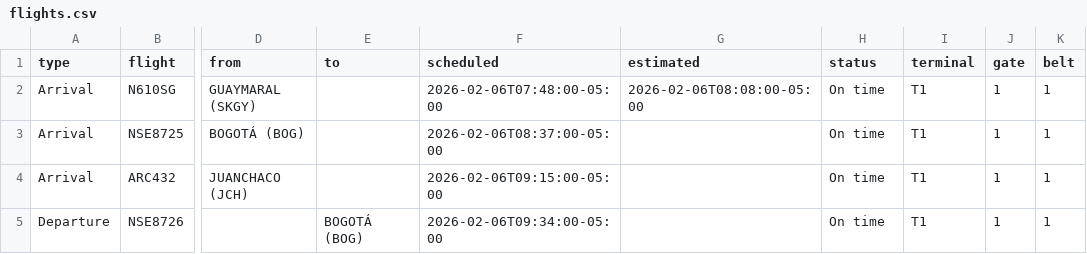
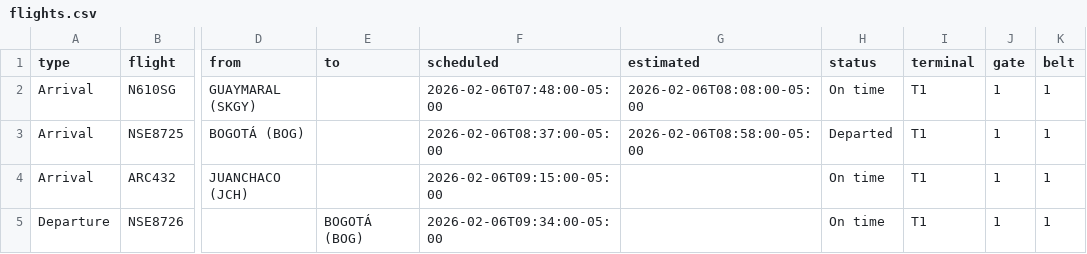
Before and after one commit to fredo2298-dev/airport-display-bun, a CSV file: flights.csv, drawn as a sheet; only a part is shown, gaps mark what is left out; the diff names each change by its address in the sheet, - before the commit and + after, or states it on an @@ line.

Commit message:
Update flights.csv

```diff
--- a/flights.csv
+++ b/flights.csv
-G3 (estimated): (empty)
+G3 (estimated): 2026-02-06T08:58:00-05:00
-H3 (status): On time
+H3 (status): Departed
```
